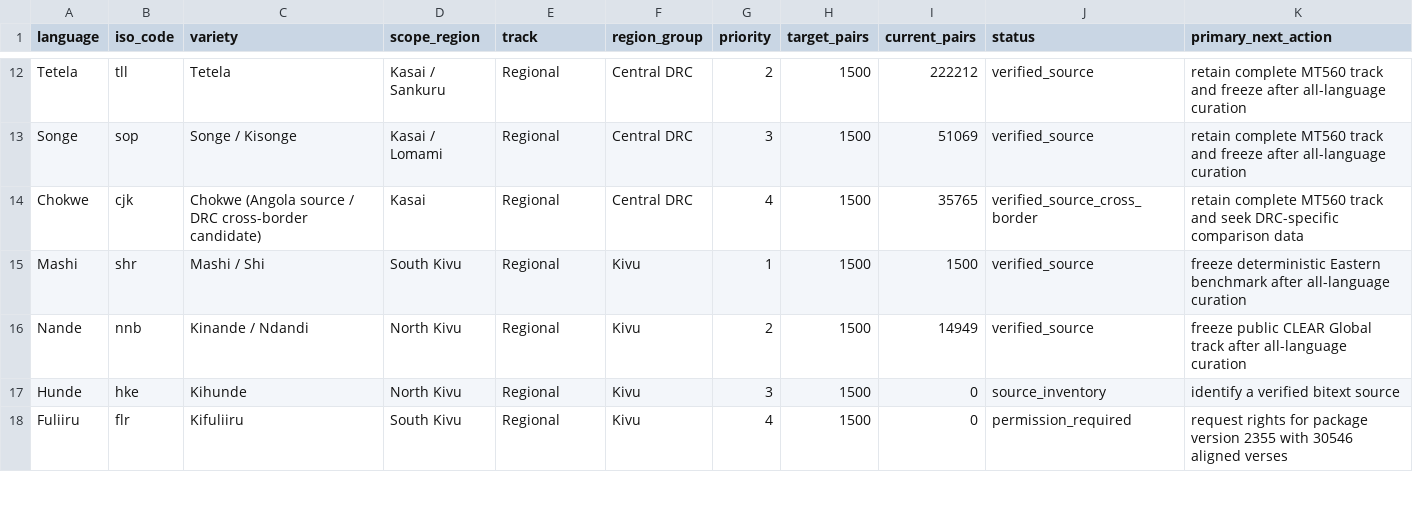
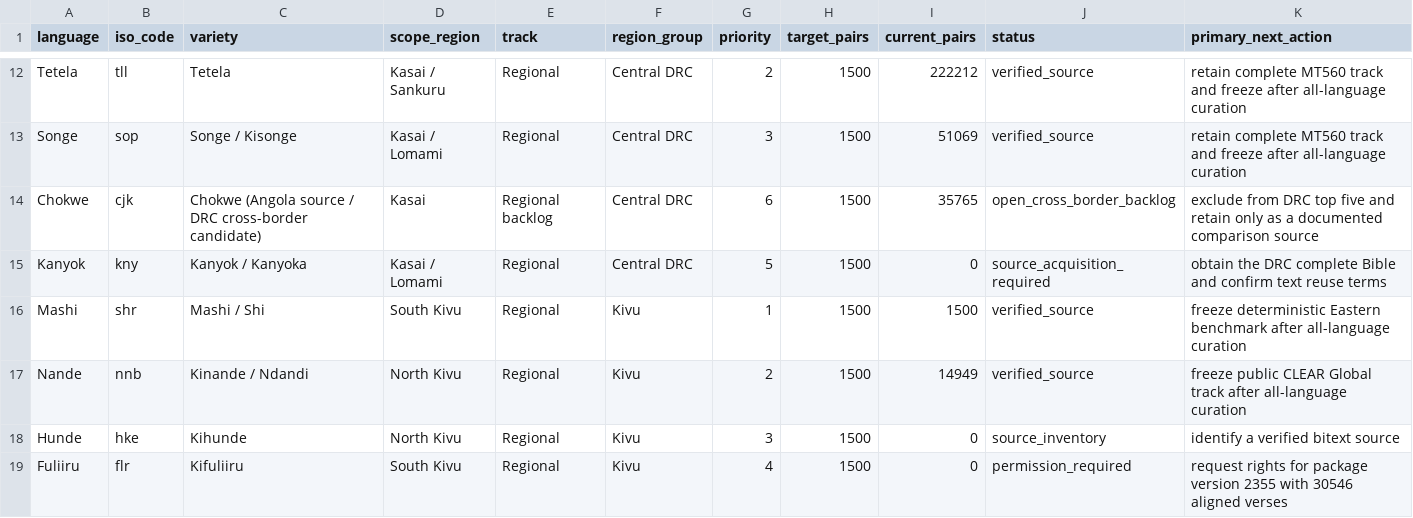
Before and after one commit to Ashuza11/CongoLangBench, a CSV file: registry/languages.csv, drawn as a sheet; only a part is shown, gaps mark what is left out.

Commit message:
Restrict Kasai top five to DRC languages

```diff
--- a/registry/languages.csv
+++ b/registry/languages.csv
@@ -13,3 +13,4 @@ Tetela,tll,Tetela,Kasai / Sankuru,Regional,Central DRC,2,1500,222212,verified_so
 Songe,sop,Songe / Kisonge,Kasai / Lomami,Regional,Central DRC,3,1500,51069,verified_source,retain complete MT560 track and freeze after all-language curation
-Chokwe,cjk,Chokwe (Angola source / DRC cross-border candidate),Kasai,Regional,Central DRC,4,1500,35765,verified_source_cross_border,retain complete MT560 track and seek DRC-specific comparison data
+Chokwe,cjk,Chokwe (Angola source / DRC cross-border candidate),Kasai,Regional backlog,Central DRC,6,1500,35765,open_cross_border_backlog,exclude from DRC top five and retain only as a documented comparison source
+Kanyok,kny,Kanyok / Kanyoka,Kasai / Lomami,Regional,Central DRC,5,1500,0,source_acquisition_required,obtain the DRC complete Bible and confirm text reuse terms
 Mashi,shr,Mashi / Shi,South Kivu,Regional,Kivu,1,1500,1500,verified_source,freeze deterministic Eastern benchmark after all-language curation
```
Also changed, not shown: registry/regional_candidates.csv, 3 other files.
